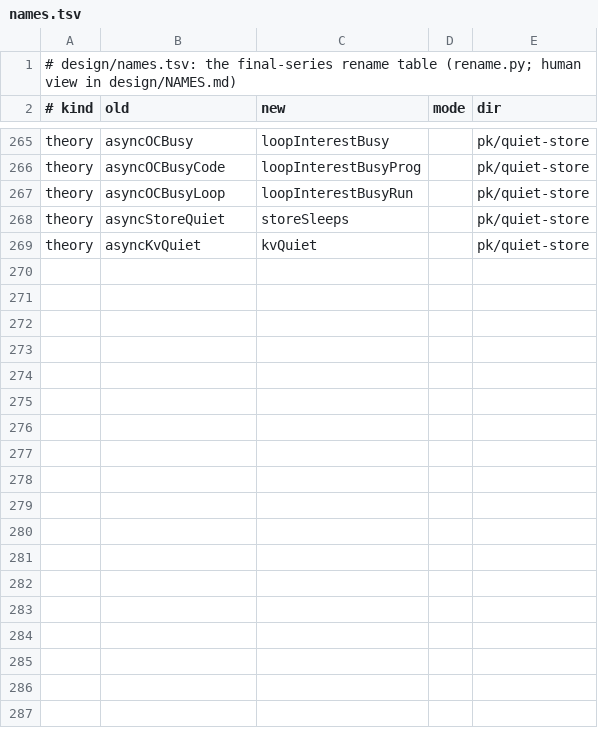
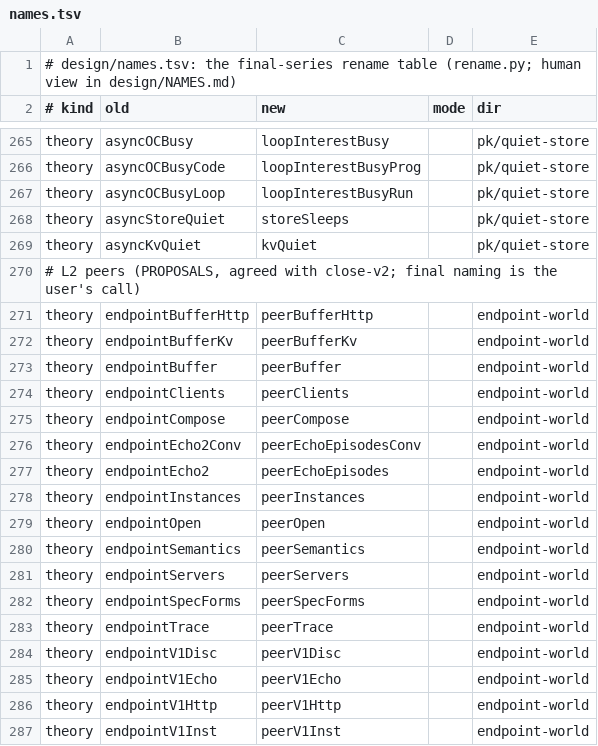
Before and after one commit to briancmlee/cakeml, a TSV file: async/design/names.tsv, drawn as a sheet; only a part is shown, gaps mark what is left out; the diff covers the shown part only.

```diff
--- a/async/design/names.tsv
+++ b/async/design/names.tsv
@@ -269 +269,19 @@ theory	asyncStoreQuiet	storeSleeps		pk/quiet-store
 theory	asyncKvQuiet	kvQuiet		pk/quiet-store
+# L2 peers (PROPOSALS, agreed with close-v2; final naming is the user's call)
+theory	endpointBufferHttp	peerBufferHttp		endpoint-world
+theory	endpointBufferKv	peerBufferKv		endpoint-world
+theory	endpointBuffer	peerBuffer		endpoint-world
+theory	endpointClients	peerClients		endpoint-world
+theory	endpointCompose	peerCompose		endpoint-world
+theory	endpointEcho2Conv	peerEchoEpisodesConv		endpoint-world
+theory	endpointEcho2	peerEchoEpisodes		endpoint-world
+theory	endpointInstances	peerInstances		endpoint-world
+theory	endpointOpen	peerOpen		endpoint-world
+theory	endpointSemantics	peerSemantics		endpoint-world
+theory	endpointServers	peerServers		endpoint-world
+theory	endpointSpecForms	peerSpecForms		endpoint-world
+theory	endpointTrace	peerTrace		endpoint-world
+theory	endpointV1Disc	peerV1Disc		endpoint-world
+theory	endpointV1Echo	peerV1Echo		endpoint-world
+theory	endpointV1Http	peerV1Http		endpoint-world
+theory	endpointV1Inst	peerV1Inst		endpoint-world
```
Also changed, not shown: 16 added rows elsewhere in this file, 1 other file.
